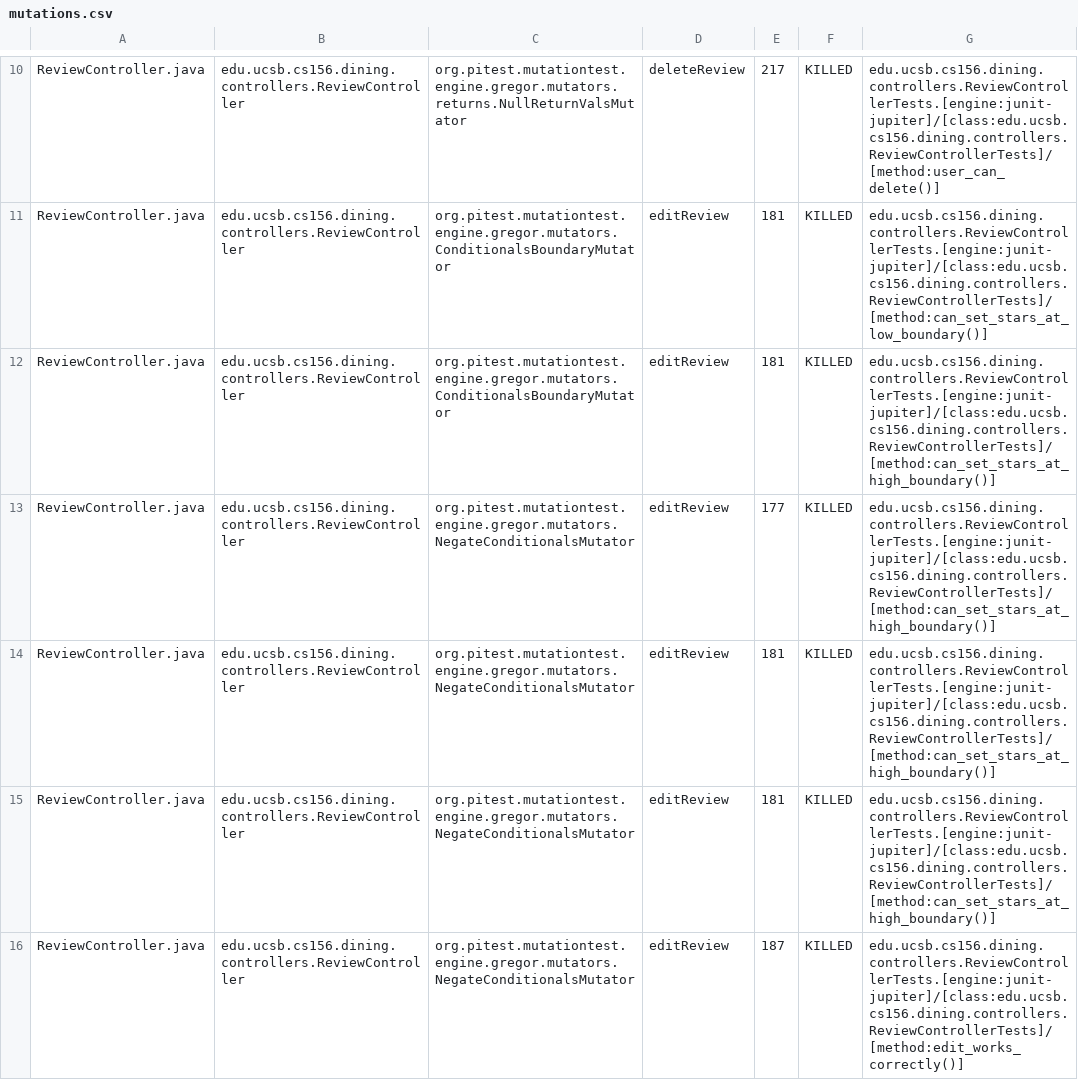
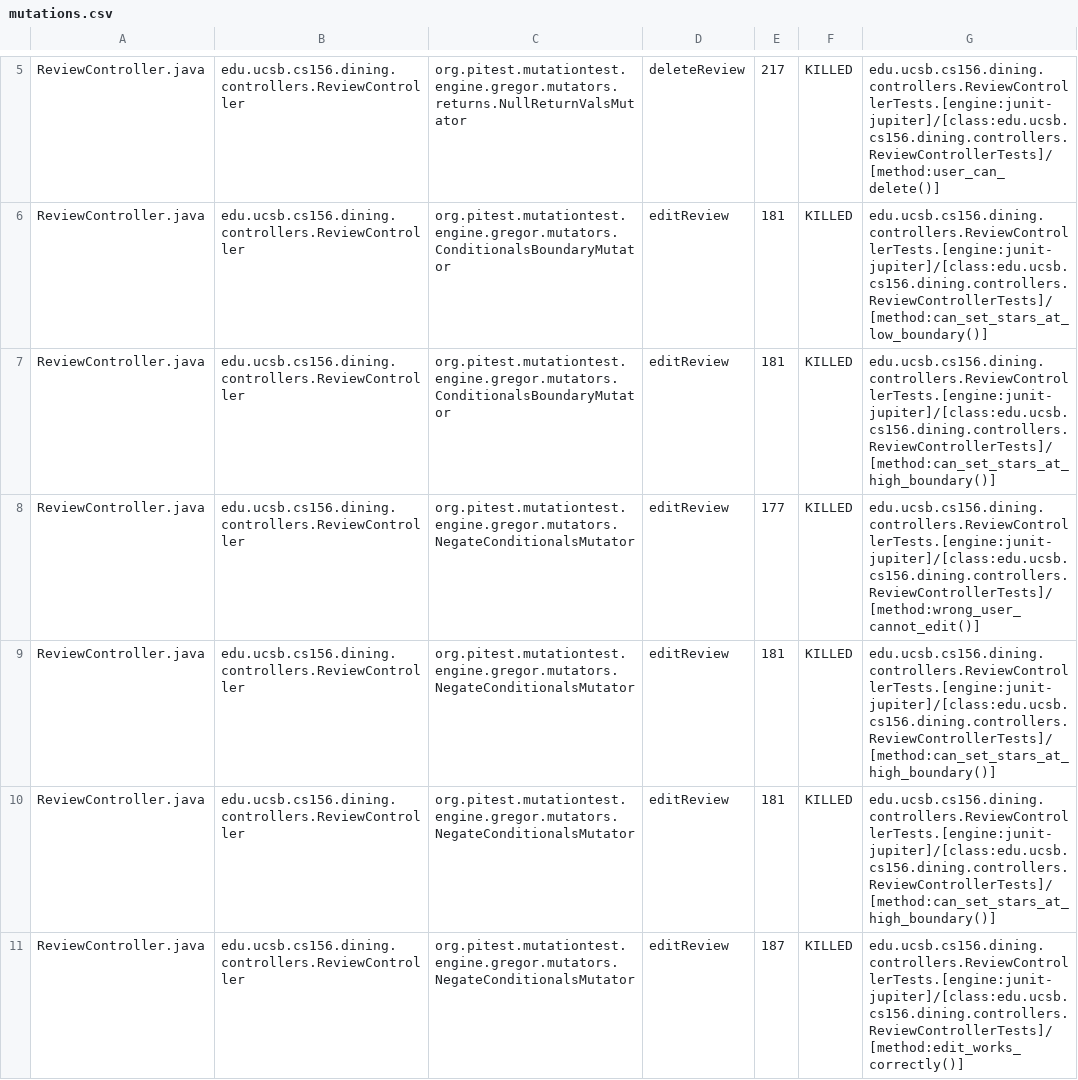
Before and after one commit to ucsb-cs156-s25/proj-dining-s25-10, a CSV file: prs/35/pitest/mutations.csv, drawn as a sheet; only a part is shown, gaps mark what is left out; the diff covers the shown part only.

Commit message:
Deploying to gh-pages from @ ucsb-cs156-s25/proj-dining-s25-10@d2184305e86b03e3724ad581a60929ad0e82b625 🚀

```diff
--- a/prs/35/pitest/mutations.csv
+++ b/prs/35/pitest/mutations.csv
@@ -12,3 +7,3 @@ ReviewController.java,edu.ucsb.cs156.dining.controllers.ReviewController,org.pit
 ReviewController.java,edu.ucsb.cs156.dining.controllers.ReviewController,org.pitest.mutationtest.engine.gregor.mutators.ConditionalsBoundaryMutator,editReview,181,KILLED,edu.ucsb.cs156.dining.controllers.ReviewControllerTests.[engine:junit-jupiter]/[class:edu.ucsb.cs156.dining.controllers.ReviewControllerTests]/[method:can_set_stars_at_high_boundary()]
-ReviewController.java,edu.ucsb.cs156.dining.controllers.ReviewController,org.pitest.mutationtest.engine.gregor.mutators.NegateConditionalsMutator,editReview,177,KILLED,edu.ucsb.cs156.dining.controllers.ReviewControllerTests.[engine:junit-jupiter]/[class:edu.ucsb.cs156.dining.controllers.ReviewControllerTests]/[method:can_set_stars_at_high_boundary()]
+ReviewController.java,edu.ucsb.cs156.dining.controllers.ReviewController,org.pitest.mutationtest.engine.gregor.mutators.NegateConditionalsMutator,editReview,177,KILLED,edu.ucsb.cs156.dining.controllers.ReviewControllerTests.[engine:junit-jupiter]/[class:edu.ucsb.cs156.dining.controllers.ReviewControllerTests]/[method:wrong_user_cannot_edit()]
 ReviewController.java,edu.ucsb.cs156.dining.controllers.ReviewController,org.pitest.mutationtest.engine.gregor.mutators.NegateConditionalsMutator,editReview,181,KILLED,edu.ucsb.cs156.dining.controllers.ReviewControllerTests.[engine:junit-jupiter]/[class:edu.ucsb.cs156.dining.controllers.ReviewControllerTests]/[method:can_set_stars_at_high_boundary()]
```
Also changed, not shown: 6 added rows, 6 removed rows, 29 moved rows and 15 edited cells elsewhere in this file, 16 other files.
